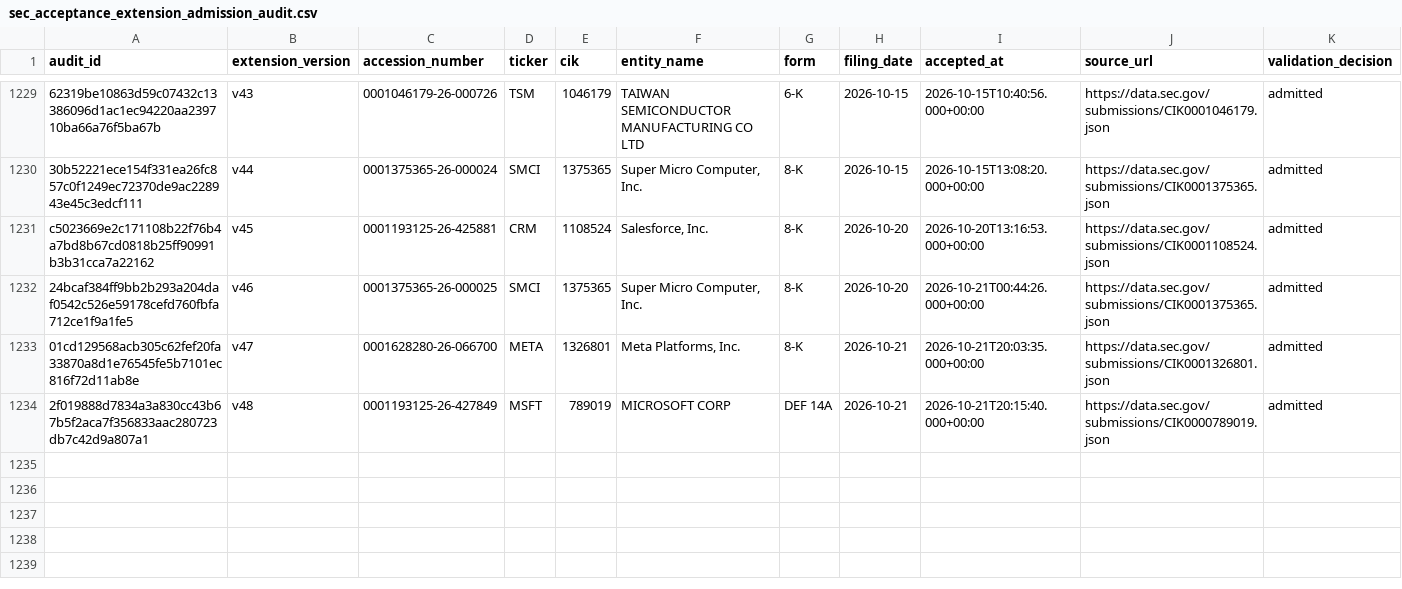
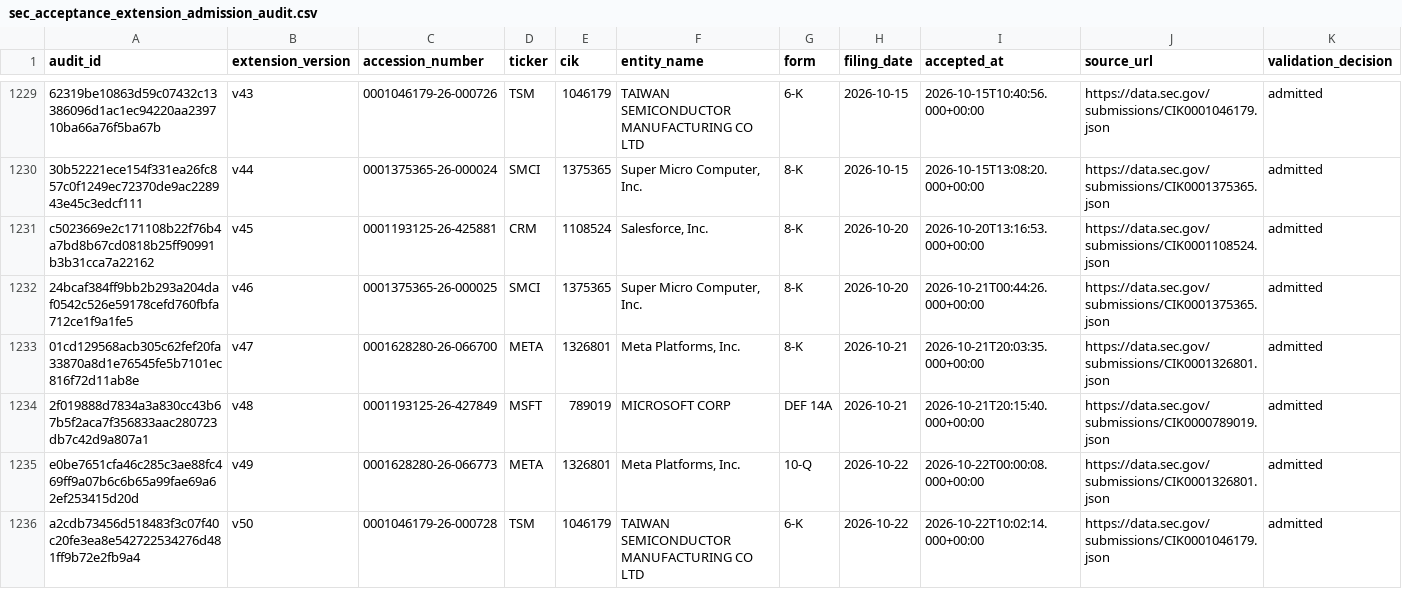
Before and after one commit to stevenchenjy/equity, a CSV file: 03_source_data/equity_research/sec_acceptance_extension_admission_audit.csv, drawn as a sheet; only a part is shown, gaps mark what is left out; rows hold the shown columns only; the diff names each change by its address in the sheet, - before the commit and + after, or states it on an @@ line.

Commit message:
Preserve October 22 admitted SEC evidence before cadence repair

```diff
--- a/03_source_data/equity_research/sec_acceptance_extension_admission_audit.csv
+++ b/03_source_data/equity_research/sec_acceptance_extension_admission_audit.csv
+row 1235: e0be7651cfa46c285c3ae88fc469ff9a07b6c6b65a99fae69a62ef253415d20d | v49 | 0001628280-26-066773 | META | 1326801 | Meta Platforms, Inc. | 10-Q | 2026-10-22 | 2026-10-22T00:00:08.000+00:00 | https://data.sec.gov/submissions/CIK0001326801.json | admitted
+row 1236: a2cdb73456d518483f3c07f40c20fe3ea8e542722534276d481ff9b72e2fb9a4 | v50 | 0001046179-26-000728 | TSM | 1046179 | TAIWAN SEMICONDUCTOR MANUFACTURING CO LTD | 6-K | 2026-10-22 | 2026-10-22T10:02:14.000+00:00 | https://data.sec.gov/submissions/CIK0001046179.json | admitted
```
Also changed, not shown: 03_source_data/equity_research/daily_evidence_ledger.csv, 03_source_data/equity_research/sec_acceptance_time_reconciliation_log.csv, 2 other files.
